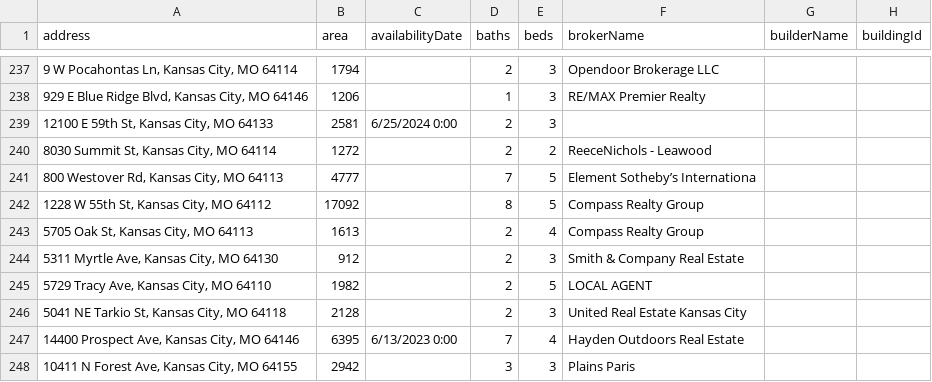
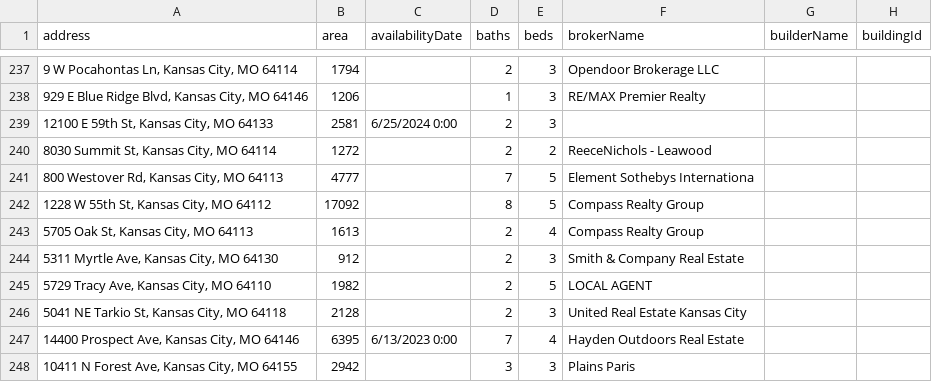
Before and after one commit to Foster397/portfolio, a CSV file: house_listings_KCMO_072624_raw.csv, drawn as a sheet; only a part is shown, gaps mark what is left out; the diff covers the shown part only; the diff names each change by its address in the sheet, - before the commit and + after, or states it on an @@ line.

```diff
--- a/house_listings_KCMO_072624_raw.csv
+++ b/house_listings_KCMO_072624_raw.csv
-F241 (brokerName): Element Sotheby’s Internationa
+F241 (brokerName): Element Sothebys Internationa
```
Also changed, not shown: 26 edited cells elsewhere in this file.
